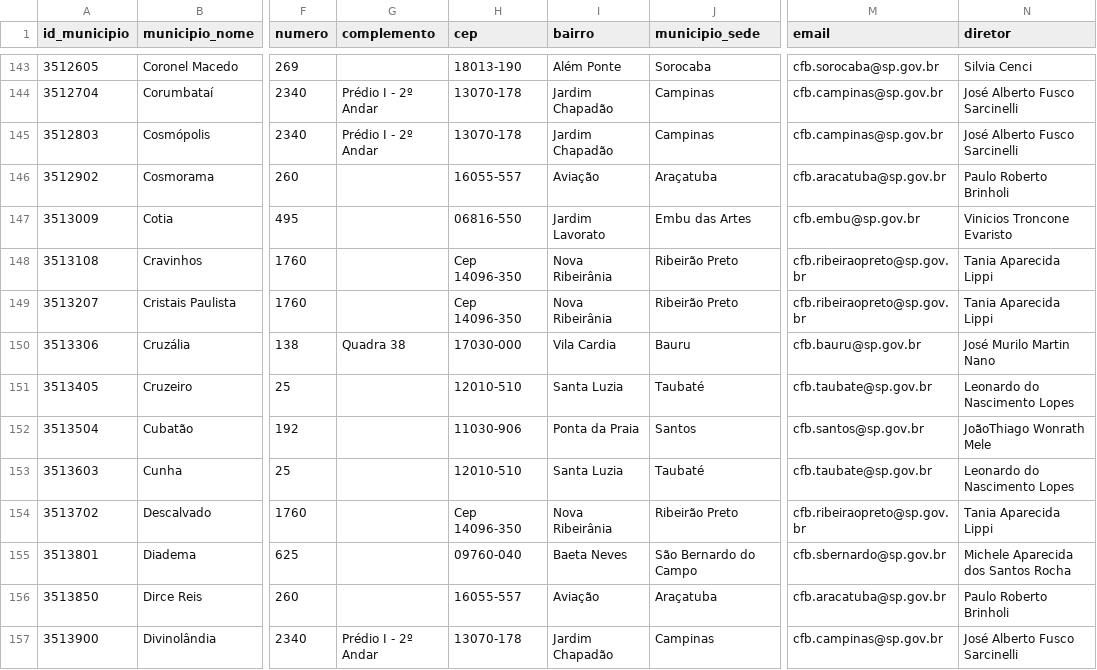
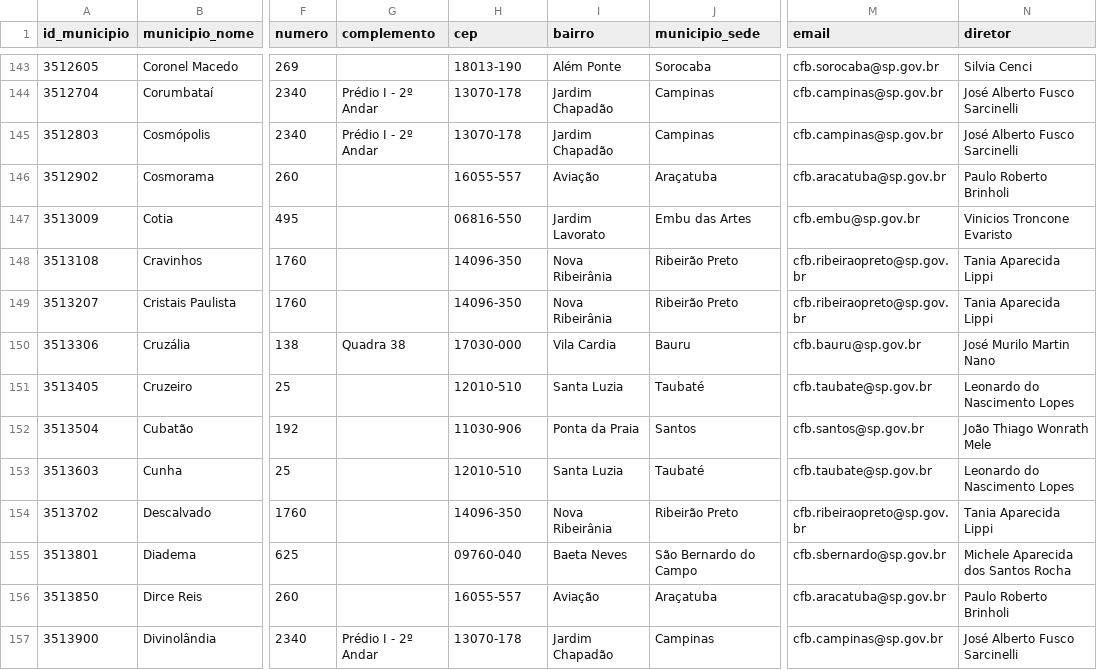
Before and after one commit to michelmetran/sp_cfb, a CSV file: data/tabs/tab_municipio_ctr.csv, drawn as a sheet; only a part is shown, gaps mark what is left out; the diff covers the shown part only; the diff names each change by its address in the sheet, - before the commit and + after, or states it on an @@ line.

```diff
--- a/data/tabs/tab_municipio_ctr.csv
+++ b/data/tabs/tab_municipio_ctr.csv
-H148:H149 (cep): Cep 14096-350
+H148:H149 (cep): 14096-350
-N152 (diretor): JoãoThiago Wonrath Mele
+N152 (diretor): João Thiago Wonrath Mele
-H154 (cep): Cep 14096-350
+H154 (cep): 14096-350
```
Also changed, not shown: 85 edited cells elsewhere in this file, data/tabs/tab_ctr.csv, 19 other files.
